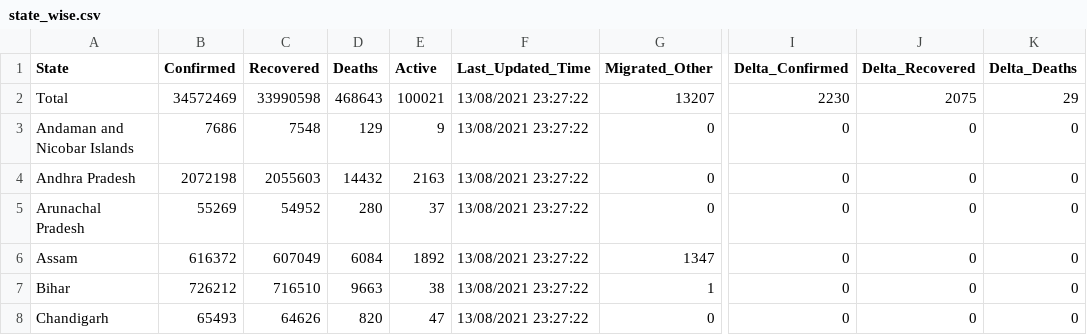
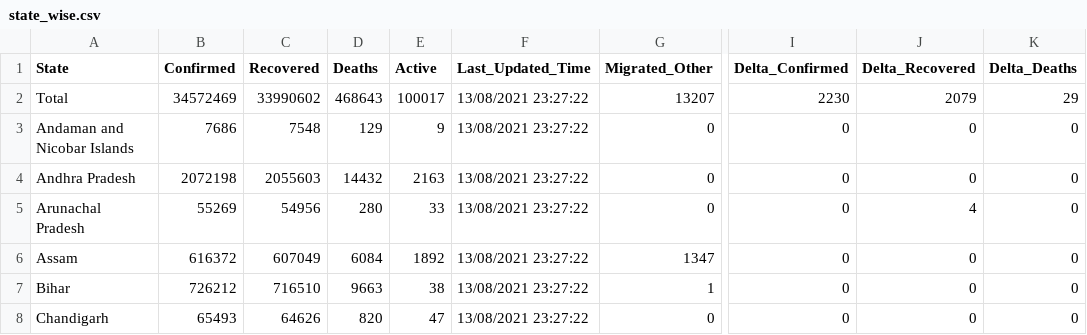
Before and after one commit to keshavashiya/covid19bharat_data, a CSV file: csv/latest/state_wise.csv, drawn as a sheet; only a part is shown, gaps mark what is left out; the diff names each change by its address in the sheet, - before the commit and + after, or states it on an @@ line.

```diff
--- a/csv/latest/state_wise.csv
+++ b/csv/latest/state_wise.csv
-C2 (Recovered): 33990598
+C2 (Recovered): 33990602
-E2 (Active): 100021
+E2 (Active): 100017
-J2 (Delta_Recovered): 2075
+J2 (Delta_Recovered): 2079
-C5 (Recovered): 54952
+C5 (Recovered): 54956
-E5 (Active): 37
+E5 (Active): 33
-J5 (Delta_Recovered): 0
+J5 (Delta_Recovered): 4
```
Also changed, not shown: csv/latest/district_wise.csv, 11 other files.
